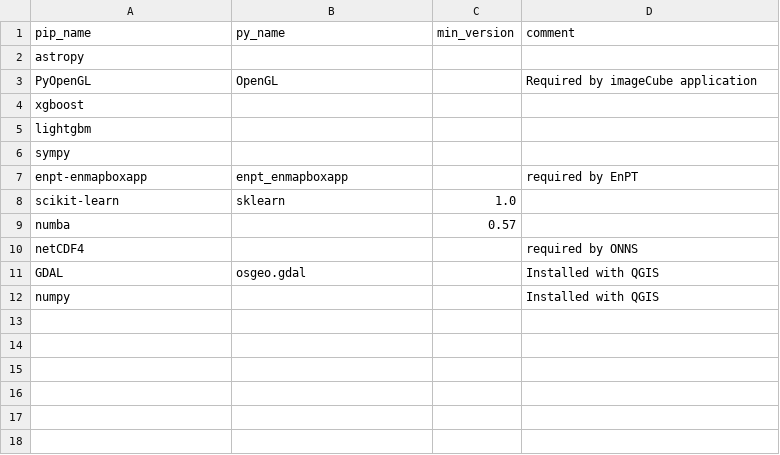
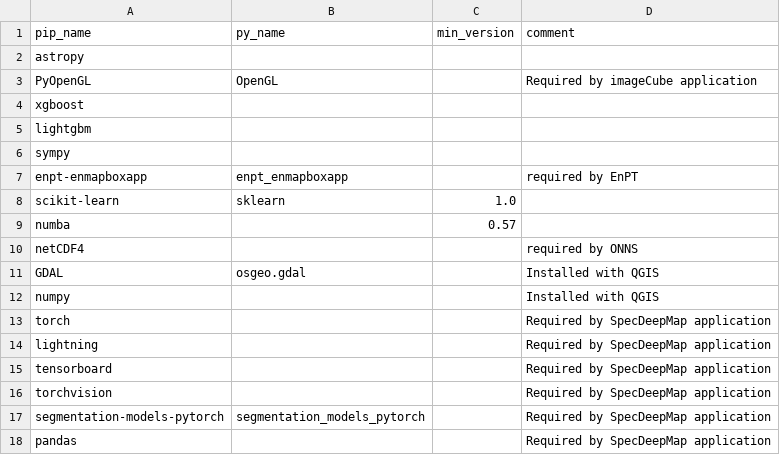
Before and after one commit to EnMAP-Box/enmap-box, a CSV file: .env/requirements.csv, drawn as a sheet.

Commit message:
added SpecDeepMap dependencies to requirements.csv
Signed-off-by: jakimowb <benjamin.jakimow@geo.hu-berlin.de>

```diff
--- a/.env/requirements.csv
+++ b/.env/requirements.csv
@@ -12 +12,7 @@ GDAL,osgeo.gdal,,Installed with QGIS
 numpy,,,Installed with QGIS
+torch,,,Required by SpecDeepMap application
+lightning,,,Required by SpecDeepMap application
+tensorboard,,,Required by SpecDeepMap application
+torchvision,,,Required by SpecDeepMap application
+segmentation-models-pytorch,segmentation_models_pytorch,,Required by SpecDeepMap application
+pandas,,,Required by SpecDeepMap application
```
